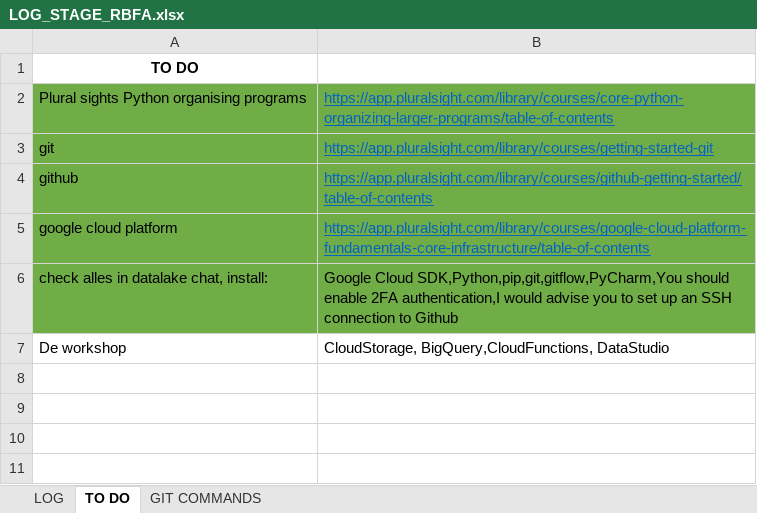
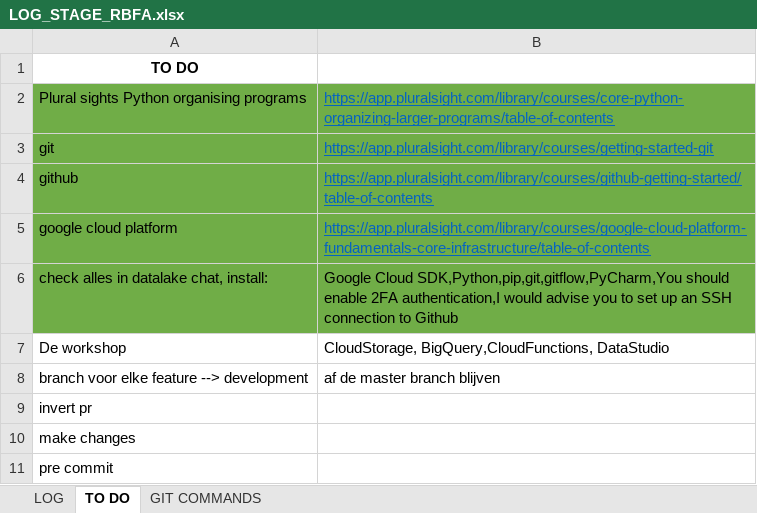
Before and after one commit to mivelRBFA/RBFA, an Excel workbook: LOG_STAGE_RBFA.xlsx, sheet TO DO, drawn as a sheet; values as stored, in another font and other column widths than the file's, no borders; the diff names each change by its address in the sheet, - before the commit and + after, or states it on an @@ line.

```diff
--- a/LOG_STAGE_RBFA.xlsx (sheet TO DO)
+++ b/LOG_STAGE_RBFA.xlsx (sheet TO DO)
+row 8: branch voor elke feature --> development | af de master branch blijven
+row 9: invert pr
+row 10: make changes
+row 11: pre commit
```
Also changed, not shown: sheet LOG, sheet GIT COMMANDS, 2 other files.
